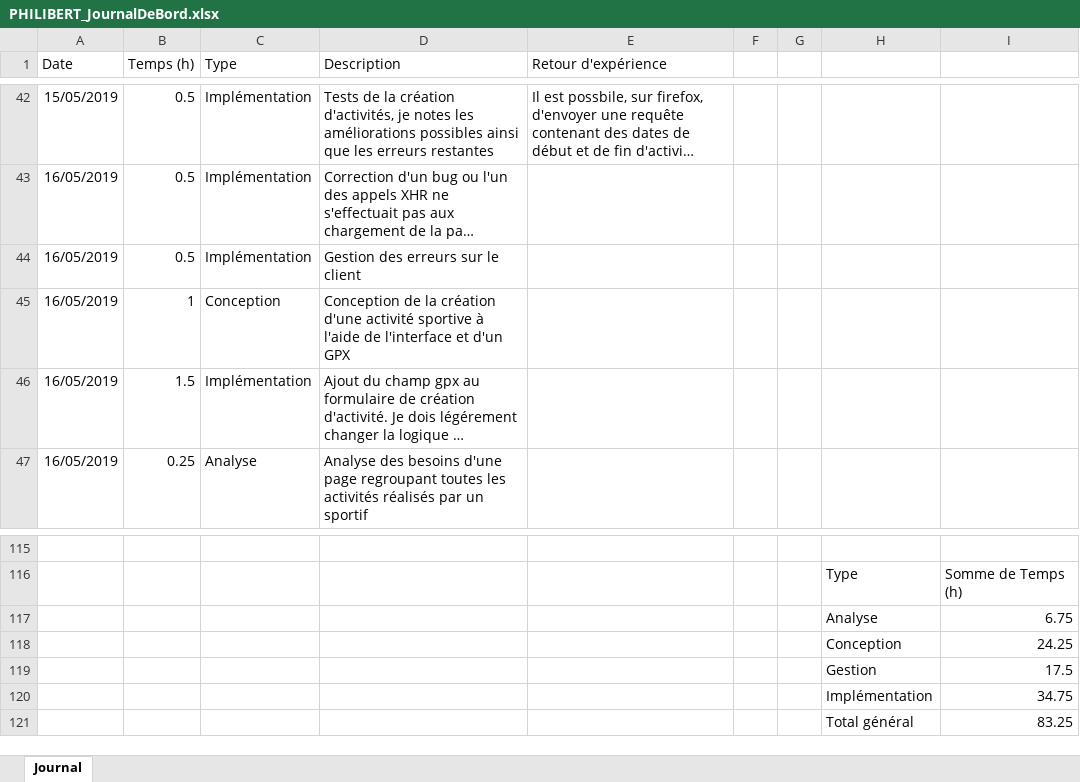
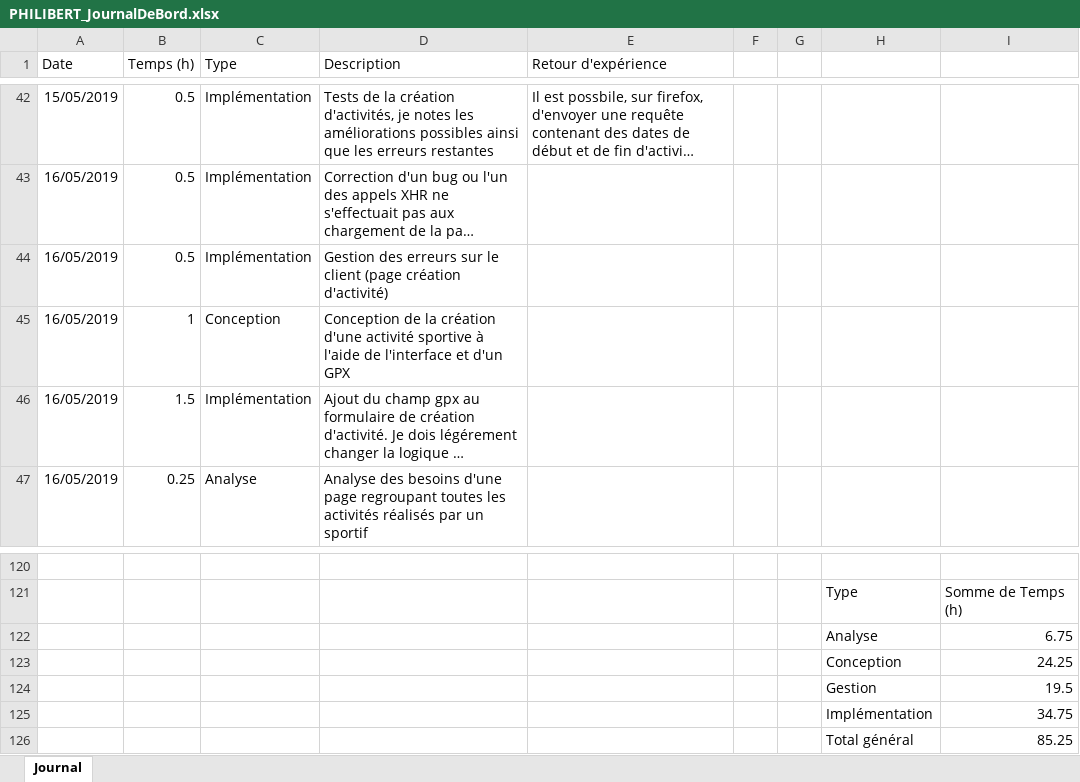
Before and after one commit to AlexandrePhilibertCPNV/TPI_PHILIBERT, an Excel workbook: Documentation/PHILIBERT_JournalDeBord.xlsx, sheet Journal, drawn as a sheet; only a part is shown, gaps mark what is left out; long unchanged cells end in …; values as stored, in another font and other column widths than the file's, no borders; charts and pictures and table styles not drawn; addresses are those after the commit; the diff covers the shown part only; the diff names each change by its address in the sheet, - before the commit and + after, or states it on an @@ line.

```diff
--- a/Documentation/PHILIBERT_JournalDeBord.xlsx (sheet Journal)
+++ b/Documentation/PHILIBERT_JournalDeBord.xlsx (sheet Journal)
-D44 (Description): …le client
+D44 (Description): …le client (page création d'activité)
-I124: 17.5
+I124: 19.5
-I126: 83.25
+I126: 85.25
```
Also changed, not shown: 5 added rows and 7 edited cells elsewhere in this sheet, charts or pictures, 6 other files.
